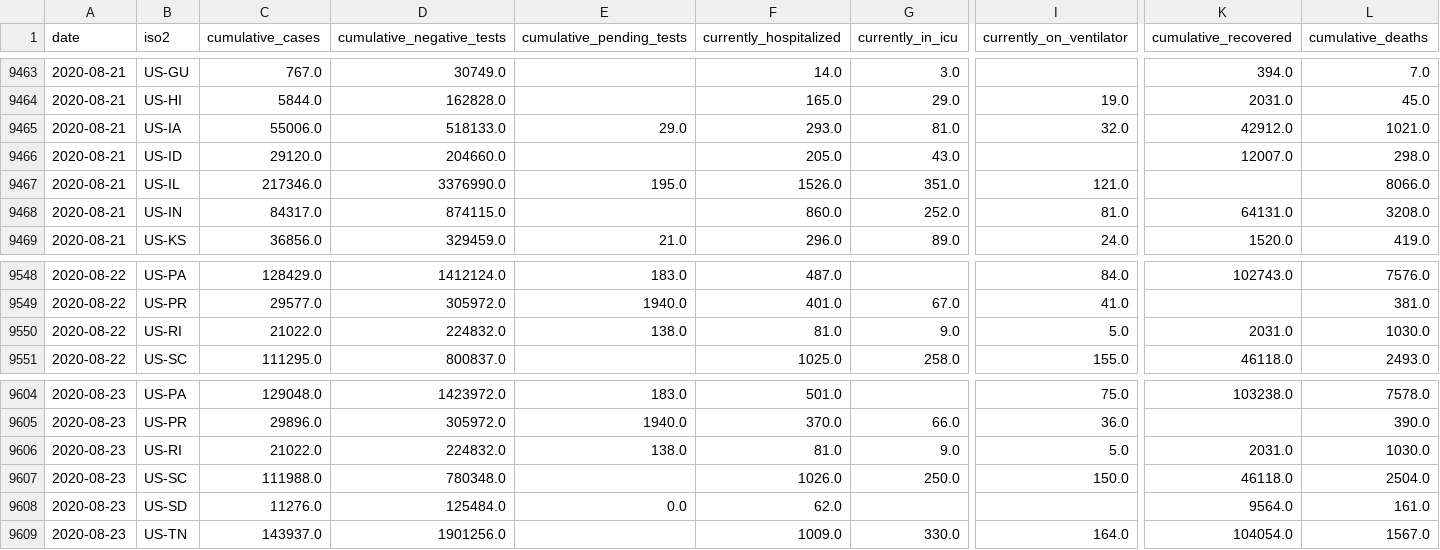
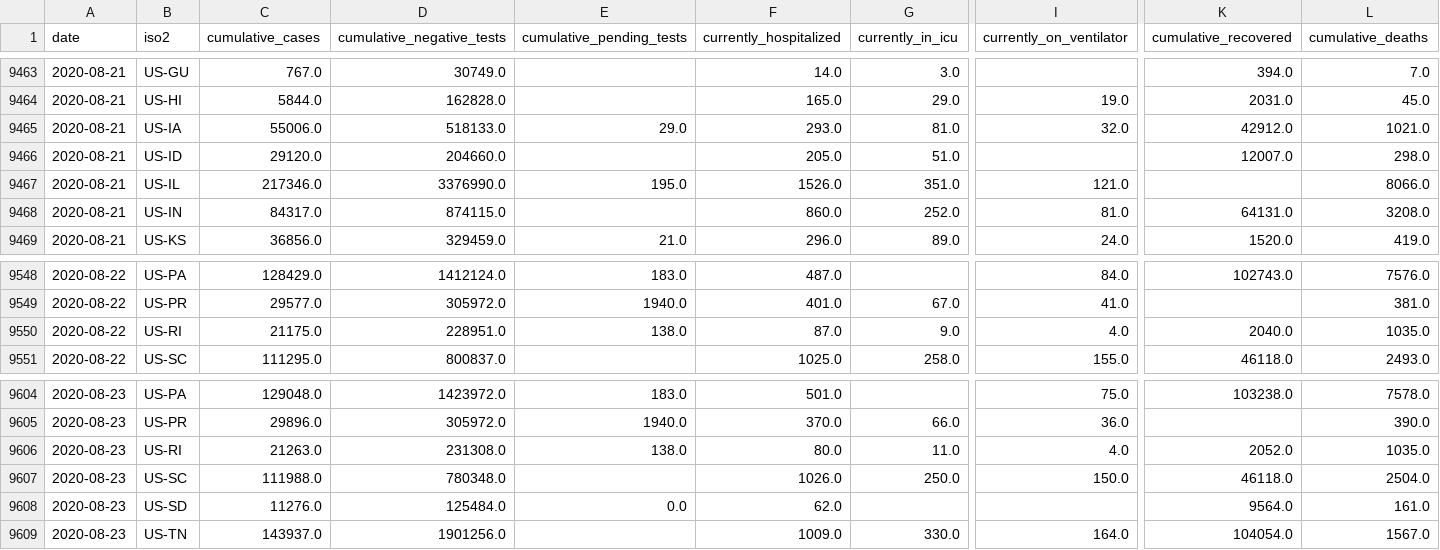
Before and after one commit to kmatarese/glide-covid-19, a CSV file: glide_covid_19/data/covidtracking_states_daily.csv, drawn as a sheet; only a part is shown, gaps mark what is left out; removed rows and columns are numbered as before the commit, all else as after; rows hold the shown columns only; the diff names each change by its address in the sheet, - before the commit and + after, or states it on an @@ line.

```diff
--- a/glide_covid_19/data/covidtracking_states_daily.csv
+++ b/glide_covid_19/data/covidtracking_states_daily.csv
-G9466 (currently_in_icu): 43.0
+G9466 (currently_in_icu): 51.0
-row 9550: 2020-08-22 | US-RI | 21022.0 | 224832.0 | 138.0 | 81.0 | 9.0 | 5.0 | 2031.0 | 1030.0
+row 9550: 2020-08-22 | US-RI | 21175.0 | 228951.0 | 138.0 | 87.0 | 9.0 | 4.0 | 2040.0 | 1035.0
-row 9606: 2020-08-23 | US-RI | 21022.0 | 224832.0 | 138.0 | 81.0 | 9.0 | 5.0 | 2031.0 | 1030.0
+row 9606: 2020-08-23 | US-RI | 21263.0 | 231308.0 | 138.0 | 80.0 | 11.0 | 4.0 | 2052.0 | 1035.0
```
Also changed, not shown: 1 other file.
